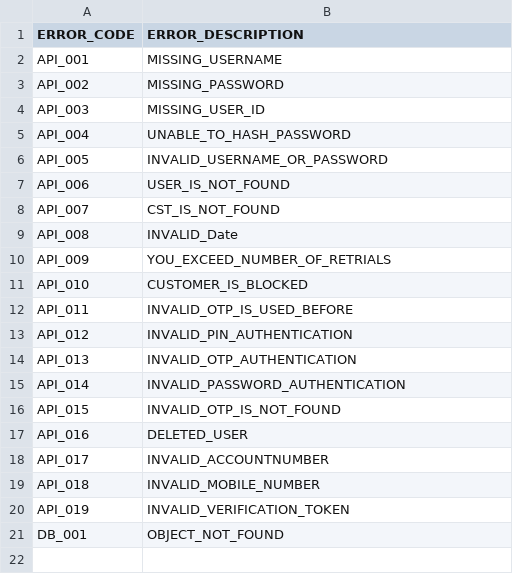
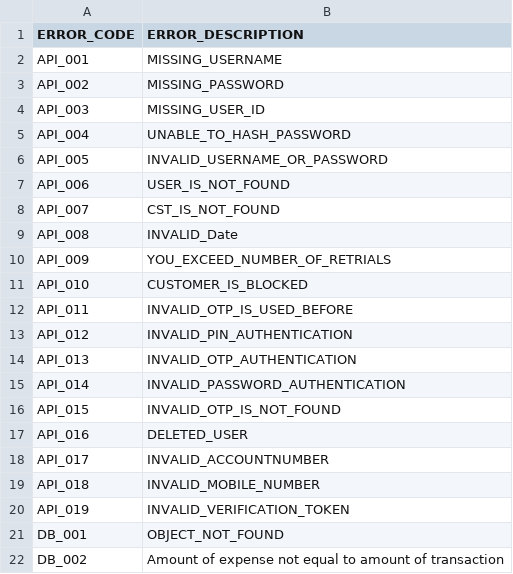
Before and after one commit to AbdullahKhames/expesnses-tracker, a CSV file: expesnses-tracker-backend/api_error.csv, drawn as a sheet; the diff names each change by its address in the sheet, - before the commit and + after, or states it on an @@ line.

```diff
--- a/expesnses-tracker-backend/api_error.csv
+++ b/expesnses-tracker-backend/api_error.csv
+row 22: DB_002 | Amount of expense not equal to amount of transaction
```
Also changed, not shown: 14 other files.
